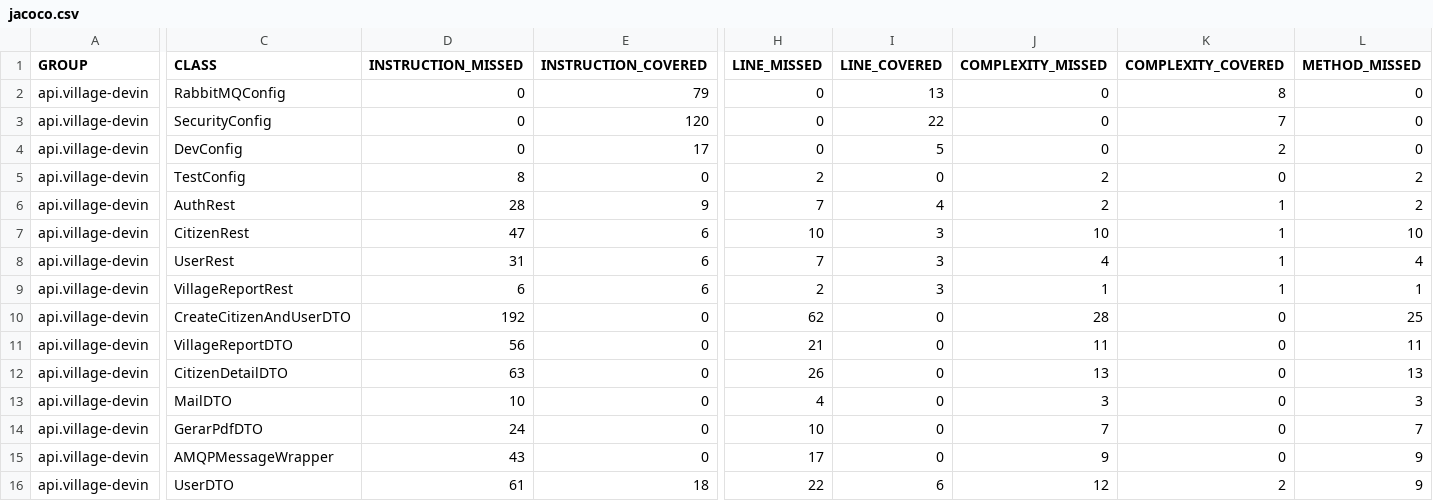
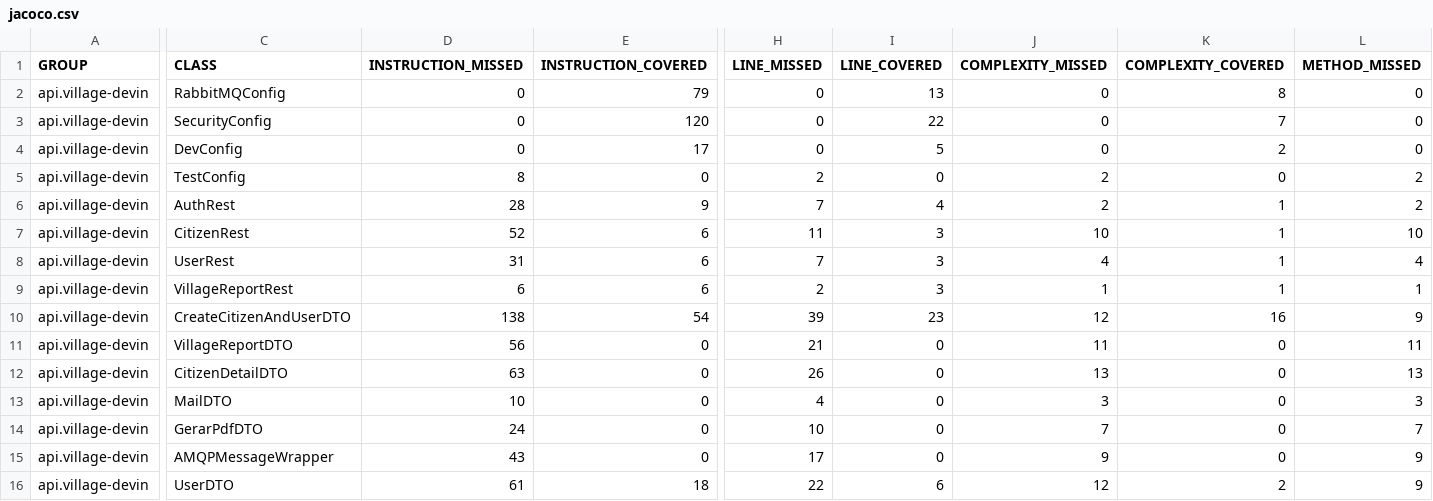
Before and after one commit to rafavilvert/Village-Project-DevInHouse-JPA, a CSV file: target/site/jacoco/jacoco.csv, drawn as a sheet; only a part is shown, gaps mark what is left out; the diff covers the shown part only; the diff names each change by its address in the sheet, - before the commit and + after, or states it on an @@ line.

```diff
--- a/target/site/jacoco/jacoco.csv
+++ b/target/site/jacoco/jacoco.csv
-D7 (INSTRUCTION_MISSED): 47
+D7 (INSTRUCTION_MISSED): 52
-H7 (LINE_MISSED): 10
+H7 (LINE_MISSED): 11
-D10 (INSTRUCTION_MISSED): 192
+D10 (INSTRUCTION_MISSED): 138
-E10 (INSTRUCTION_COVERED): 0
+E10 (INSTRUCTION_COVERED): 54
-H10 (LINE_MISSED): 62
+H10 (LINE_MISSED): 39
-I10 (LINE_COVERED): 0
+I10 (LINE_COVERED): 23
-J10 (COMPLEXITY_MISSED): 28
+J10 (COMPLEXITY_MISSED): 12
-K10 (COMPLEXITY_COVERED): 0
+K10 (COMPLEXITY_COVERED): 16
-L10 (METHOD_MISSED): 25
+L10 (METHOD_MISSED): 9
```
Also changed, not shown: 37 edited cells elsewhere in this file, 44 other files.
